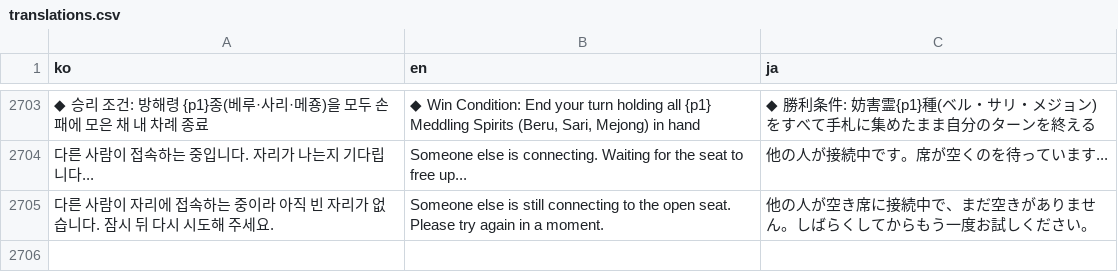
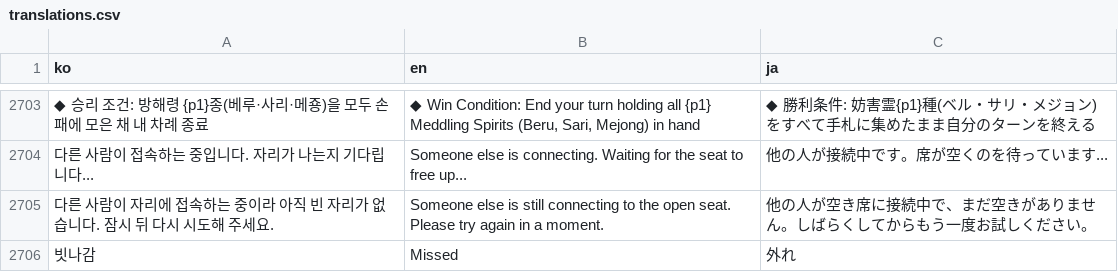
Before and after one commit to mayjohn66-cmd/TRG, a CSV file: content_trickcal/data/translations.csv, drawn as a sheet; only a part is shown, gaps mark what is left out; the diff names each change by its address in the sheet, - before the commit and + after, or states it on an @@ line.

```diff
--- a/content_trickcal/data/translations.csv
+++ b/content_trickcal/data/translations.csv
+row 2706: 빗나감 | Missed | 外れ
```
Also changed, not shown: 5 other files.
